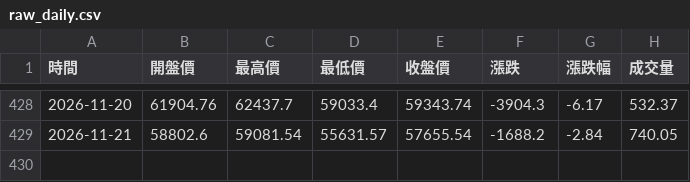
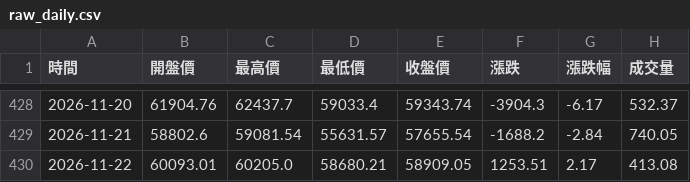
Before and after one commit to hawk82508-cloud/major-indices-portal, a CSV file: data/BTC/raw_daily.csv, drawn as a sheet; only a part is shown, gaps mark what is left out; the diff names each change by its address in the sheet, - before the commit and + after, or states it on an @@ line.

```diff
--- a/data/BTC/raw_daily.csv
+++ b/data/BTC/raw_daily.csv
+row 430: 2026-11-22 | 60093.01 | 60205.0 | 58680.21 | 58909.05 | 1253.51 | 2.17 | 413.08
```
Also changed, not shown: data/BTC/raw_monthly.csv, data/BTC/raw_weekly.csv, 3 other files.
